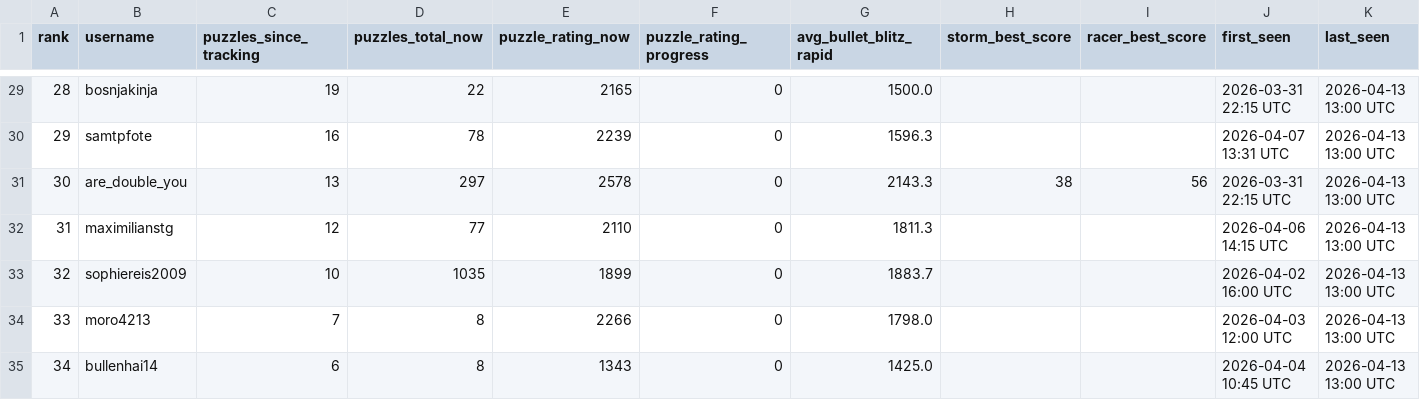
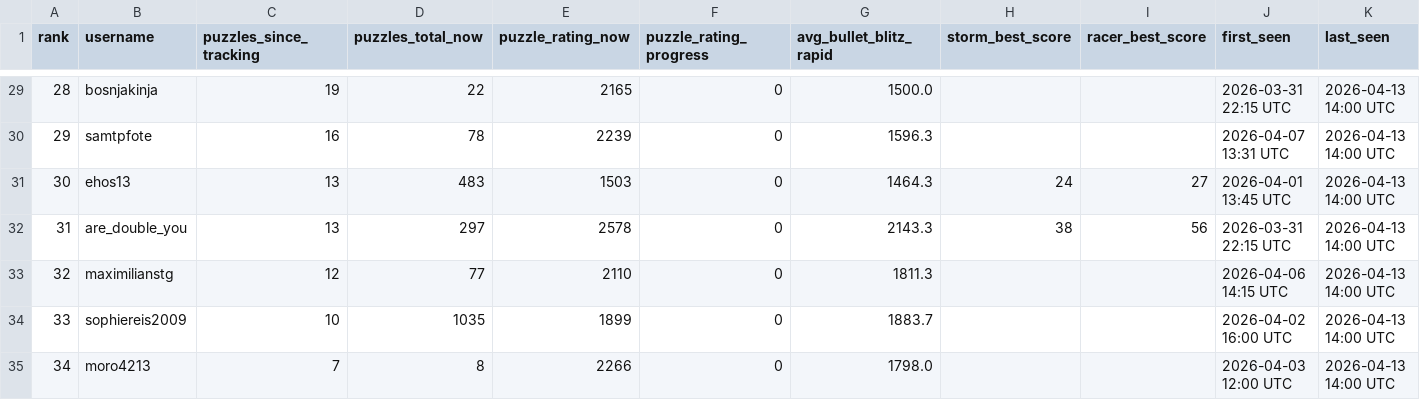
Before and after one commit to hsjAlex/TactikSpektakel, a CSV file: data/leaderboard.csv, drawn as a sheet; only a part is shown, gaps mark what is left out; the diff covers the shown part only.

```diff
--- a/data/leaderboard.csv
+++ b/data/leaderboard.csv
@@ -29,7 +29,7 @@ rank,username,puzzles_since_tracking,puzzles_total_now,puzzle_rating_now,puzzle_
-28,bosnjakinja,19,22,2165,0,1500.0,,,2026-03-31 22:15 UTC,2026-04-13 13:00 UTC
-29,samtpfote,16,78,2239,0,1596.3,,,2026-04-07 13:31 UTC,2026-04-13 13:00 UTC
-30,are_double_you,13,297,2578,0,2143.3,38,56,2026-03-31 22:15 UTC,2026-04-13 13:00 UTC
-31,maximilianstg,12,77,2110,0,1811.3,,,2026-04-06 14:15 UTC,2026-04-13 13:00 UTC
-32,sophiereis2009,10,1035,1899,0,1883.7,,,2026-04-02 16:00 UTC,2026-04-13 13:00 UTC
-33,moro4213,7,8,2266,0,1798.0,,,2026-04-03 12:00 UTC,2026-04-13 13:00 UTC
-34,bullenhai14,6,8,1343,0,1425.0,,,2026-04-04 10:45 UTC,2026-04-13 13:00 UTC
+28,bosnjakinja,19,22,2165,0,1500.0,,,2026-03-31 22:15 UTC,2026-04-13 14:00 UTC
+29,samtpfote,16,78,2239,0,1596.3,,,2026-04-07 13:31 UTC,2026-04-13 14:00 UTC
+30,ehos13,13,483,1503,0,1464.3,24,27,2026-04-01 13:45 UTC,2026-04-13 14:00 UTC
+31,are_double_you,13,297,2578,0,2143.3,38,56,2026-03-31 22:15 UTC,2026-04-13 14:00 UTC
+32,maximilianstg,12,77,2110,0,1811.3,,,2026-04-06 14:15 UTC,2026-04-13 14:00 UTC
+33,sophiereis2009,10,1035,1899,0,1883.7,,,2026-04-02 16:00 UTC,2026-04-13 14:00 UTC
+34,moro4213,7,8,2266,0,1798.0,,,2026-04-03 12:00 UTC,2026-04-13 14:00 UTC
```
Also changed, not shown: 108 edited cells elsewhere in this file, data/tactics_history.csv.
